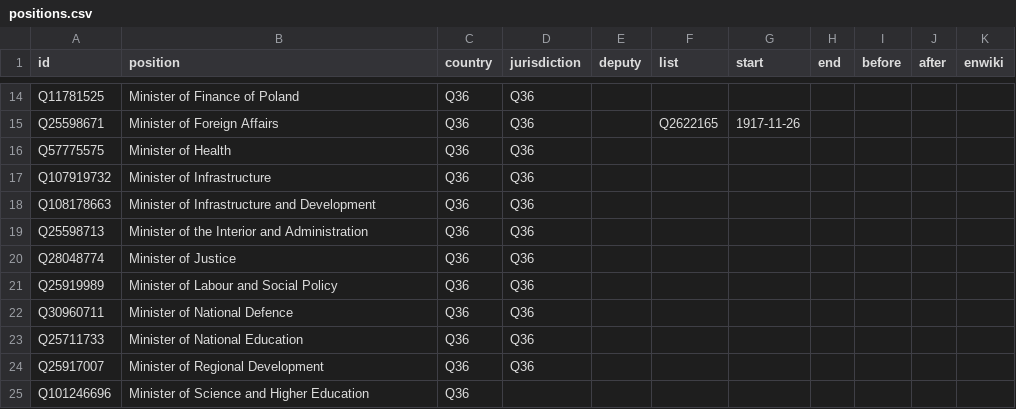
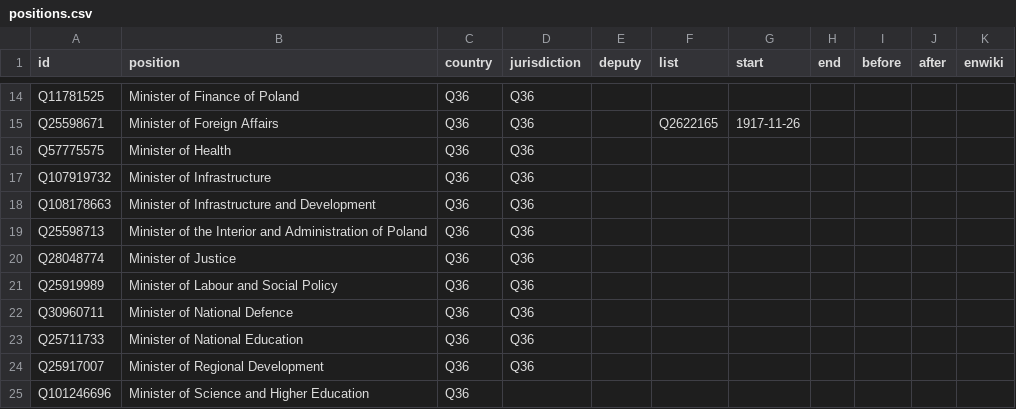
Before and after one commit to every-politician-scrapers/poland-cabinet, a CSV file: html/positions.csv, drawn as a sheet; only a part is shown, gaps mark what is left out.

Commit message:
PCB update

```diff
--- a/html/positions.csv
+++ b/html/positions.csv
@@ -18,3 +18,3 @@ Q107919732,Minister of Infrastructure,Q36,Q36,,,,,,,
 Q108178663,Minister of Infrastructure and Development,Q36,Q36,,,,,,,
-Q25598713,Minister of the Interior and Administration,Q36,Q36,,,,,,,
+Q25598713,Minister of the Interior and Administration of Poland,Q36,Q36,,,,,,,
 Q28048774,Minister of Justice,Q36,Q36,,,,,,,
```
